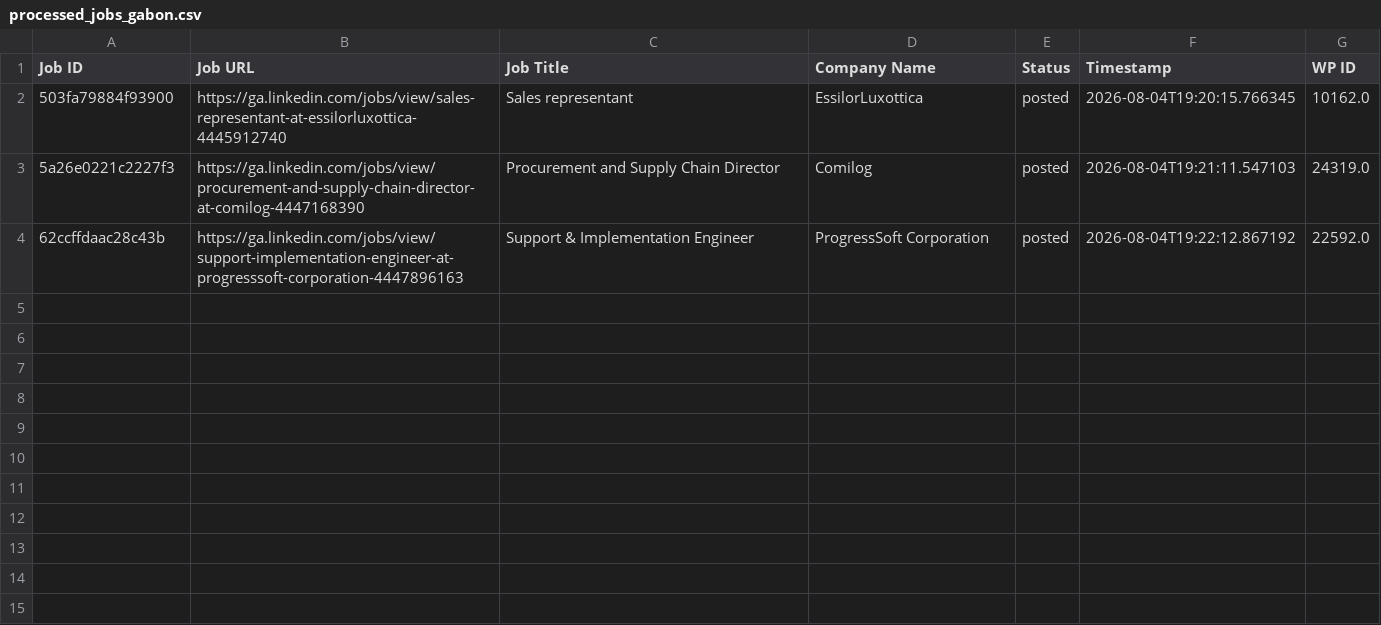
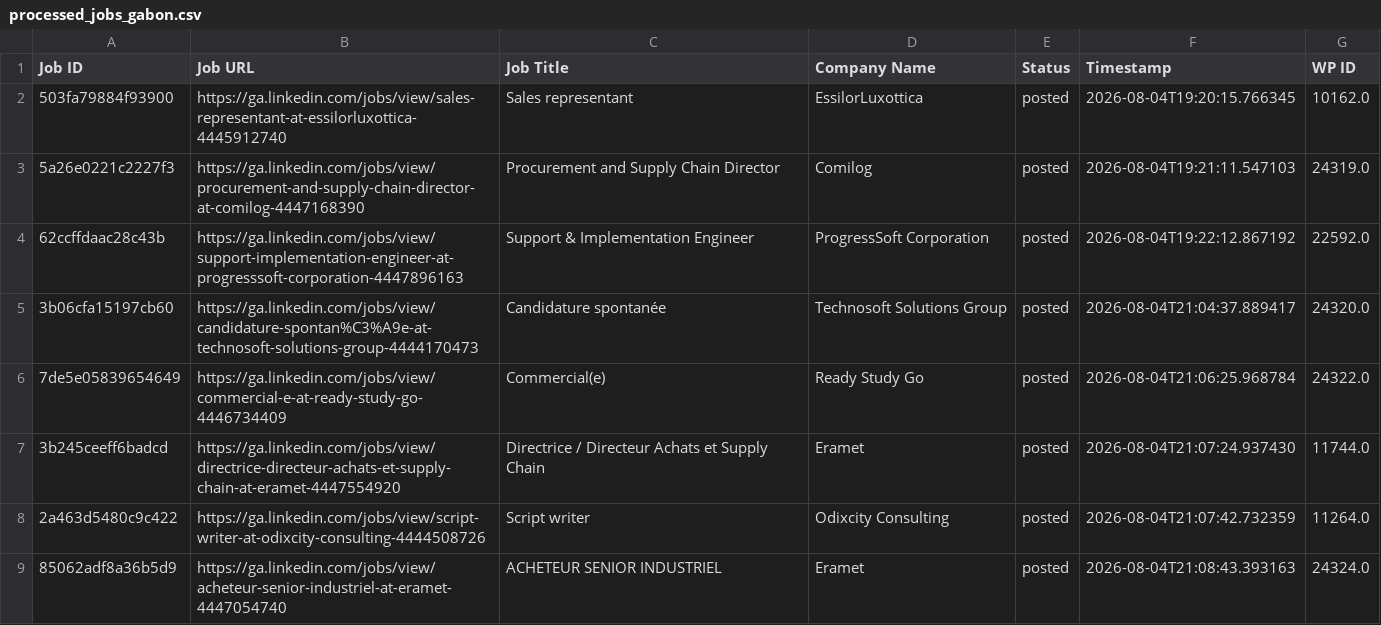
Before and after one commit to projectfetcher/ga, a CSV file: processed_jobs_gabon.csv, drawn as a sheet.

```diff
--- a/processed_jobs_gabon.csv
+++ b/processed_jobs_gabon.csv
@@ -4 +4,6 @@ Job ID,Job URL,Job Title,Company Name,Status,Timestamp,WP ID
 62ccffdaac28c43b,https://ga.linkedin.com/jobs/view/support-implementation-engineer-at-progresssoft-corporation-4447896163,Support & Implementation Engineer,ProgressSoft Corporation,posted,2026-08-04T19:22:12.867192,22592.0
+3b06cfa15197cb60,https://ga.linkedin.com/jobs/view/candidature-spontan%C3%A9e-at-technosoft-solutions-group-4444170473,Candidature spontanée,Technosoft Solutions Group,posted,2026-08-04T21:04:37.889417,24320.0
+7de5e05839654649,https://ga.linkedin.com/jobs/view/commercial-e-at-ready-study-go-4446734409,Commercial(e),Ready Study Go,posted,2026-08-04T21:06:25.968784,24322.0
+3b245ceeff6badcd,https://ga.linkedin.com/jobs/view/directrice-directeur-achats-et-supply-chain-at-eramet-4447554920,Directrice / Directeur Achats et Supply Chain,Eramet,posted,2026-08-04T21:07:24.937430,11744.0
+2a463d5480c9c422,https://ga.linkedin.com/jobs/view/script-writer-at-odixcity-consulting-4444508726,Script writer,Odixcity Consulting,posted,2026-08-04T21:07:42.732359,11264.0
+85062adf8a36b5d9,https://ga.linkedin.com/jobs/view/acheteur-senior-industriel-at-eramet-4447054740,ACHETEUR SENIOR INDUSTRIEL,Eramet,posted,2026-08-04T21:08:43.393163,24324.0
```
